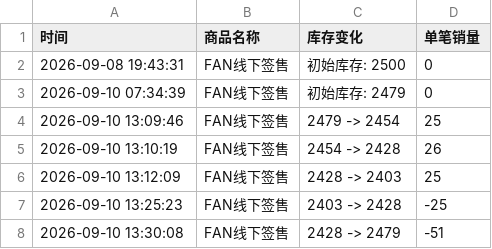
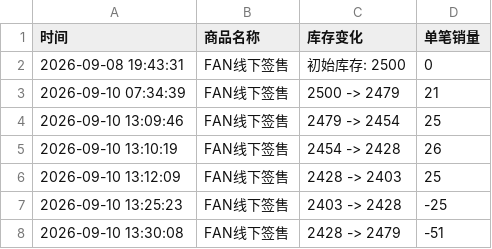
Before and after one commit to Juineii/nouera_md0910, a CSV file: FAN线下签售.csv, drawn as a sheet.

```diff
--- a/FAN线下签售.csv
+++ b/FAN线下签售.csv
@@ -2,3 +2,3 @@
 2026-09-08 19:43:31,FAN线下签售,初始库存: 2500,0
-2026-09-10 07:34:39,FAN线下签售,初始库存: 2479,0
+2026-09-10 07:34:39,FAN线下签售,2500 -> 2479,21
 2026-09-10 13:09:46,FAN线下签售,2479 -> 2454,25
```
Also changed, not shown: GIHYEON_DIY.csv, GIHYEON线下签售.csv, 11 other files.
